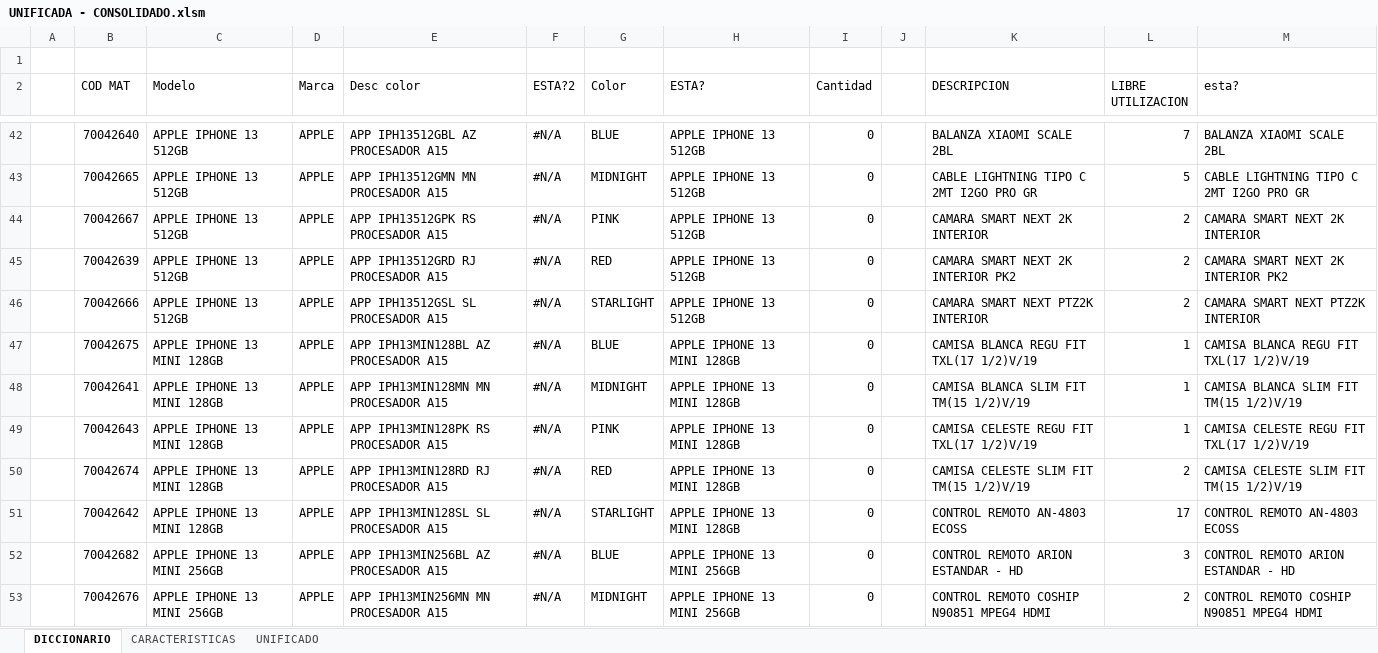
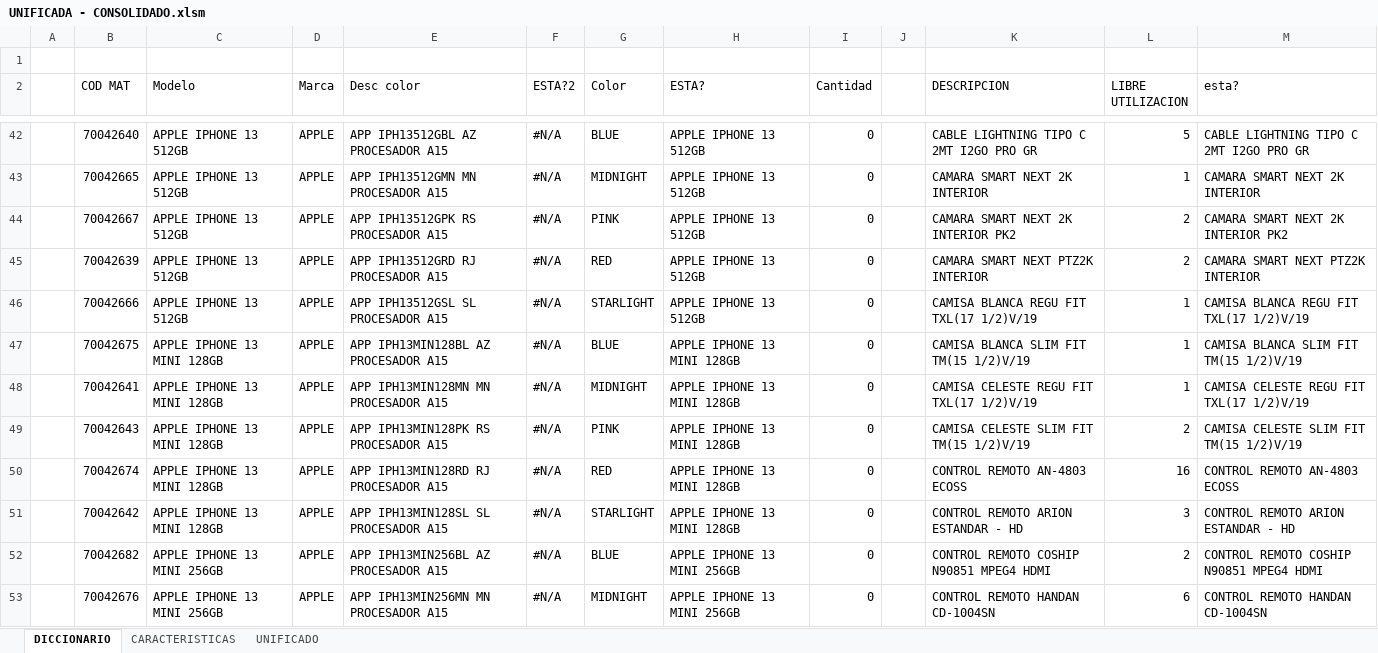
Before and after one commit to NoeCanoNunez/TC-Page, an Excel workbook: DB/UNIFICADA - CONSOLIDADO.xlsm, sheet DICCIONARIO, drawn as a sheet; only a part is shown, gaps mark what is left out; values as stored, in another font and other column widths than the file's, no cell formats; conditional formats and table styles not drawn; the diff covers the shown part only; the diff names each change by its address in the sheet, - before the commit and + after, or states it on an @@ line.

```diff
--- a/DB/UNIFICADA - CONSOLIDADO.xlsm (sheet DICCIONARIO)
+++ b/DB/UNIFICADA - CONSOLIDADO.xlsm (sheet DICCIONARIO)
-K42 (DESCRIPCION): BALANZA XIAOMI SCALE 2BL
+K42 (DESCRIPCION): CABLE LIGHTNING TIPO C 2MT I2GO PRO GR
-L42 (LIBRE UTILIZACION): 7
+L42 (LIBRE UTILIZACION): 5
-M42 (esta?): BALANZA XIAOMI SCALE 2BL
+M42 (esta?): CABLE LIGHTNING TIPO C 2MT I2GO PRO GR
-K43 (DESCRIPCION): CABLE LIGHTNING TIPO C 2MT I2GO PRO GR
+K43 (DESCRIPCION): CAMARA SMART NEXT 2K INTERIOR
-L43 (LIBRE UTILIZACION): 5
+L43 (LIBRE UTILIZACION): 1
-M43 (esta?): CABLE LIGHTNING TIPO C 2MT I2GO PRO GR
+M43 (esta?): CAMARA SMART NEXT 2K INTERIOR
-K44 (DESCRIPCION): CAMARA SMART NEXT 2K INTERIOR
+K44 (DESCRIPCION): CAMARA SMART NEXT 2K INTERIOR PK2
-M44 (esta?): CAMARA SMART NEXT 2K INTERIOR
+M44 (esta?): CAMARA SMART NEXT 2K INTERIOR PK2
-K45 (DESCRIPCION): CAMARA SMART NEXT 2K INTERIOR PK2
+K45 (DESCRIPCION): CAMARA SMART NEXT PTZ2K INTERIOR
-M45 (esta?): CAMARA SMART NEXT 2K INTERIOR PK2
+M45 (esta?): CAMARA SMART NEXT PTZ2K INTERIOR
-K46 (DESCRIPCION): CAMARA SMART NEXT PTZ2K INTERIOR
+K46 (DESCRIPCION): CAMISA BLANCA REGU FIT TXL(17 1/2)V/19
-L46 (LIBRE UTILIZACION): 2
+L46 (LIBRE UTILIZACION): 1
-M46 (esta?): CAMARA SMART NEXT PTZ2K INTERIOR
+M46 (esta?): CAMISA BLANCA REGU FIT TXL(17 1/2)V/19
-K47 (DESCRIPCION): CAMISA BLANCA REGU FIT TXL(17 1/2)V/19
+K47 (DESCRIPCION): CAMISA BLANCA SLIM FIT TM(15 1/2)V/19
-M47 (esta?): CAMISA BLANCA REGU FIT TXL(17 1/2)V/19
+M47 (esta?): CAMISA BLANCA SLIM FIT TM(15 1/2)V/19
-K48 (DESCRIPCION): CAMISA BLANCA SLIM FIT TM(15 1/2)V/19
+K48 (DESCRIPCION): CAMISA CELESTE REGU FIT TXL(17 1/2)V/19
-M48 (esta?): CAMISA BLANCA SLIM FIT TM(15 1/2)V/19
+M48 (esta?): CAMISA CELESTE REGU FIT TXL(17 1/2)V/19
-K49 (DESCRIPCION): CAMISA CELESTE REGU FIT TXL(17 1/2)V/19
+K49 (DESCRIPCION): CAMISA CELESTE SLIM FIT TM(15 1/2)V/19
-L49 (LIBRE UTILIZACION): 1
+L49 (LIBRE UTILIZACION): 2
-M49 (esta?): CAMISA CELESTE REGU FIT TXL(17 1/2)V/19
+M49 (esta?): CAMISA CELESTE SLIM FIT TM(15 1/2)V/19
-K50 (DESCRIPCION): CAMISA CELESTE SLIM FIT TM(15 1/2)V/19
+K50 (DESCRIPCION): CONTROL REMOTO AN-4803 ECOSS
-L50 (LIBRE UTILIZACION): 2
+L50 (LIBRE UTILIZACION): 16
-M50 (esta?): CAMISA CELESTE SLIM FIT TM(15 1/2)V/19
+M50 (esta?): CONTROL REMOTO AN-4803 ECOSS
-K51 (DESCRIPCION): CONTROL REMOTO AN-4803 ECOSS
+K51 (DESCRIPCION): CONTROL REMOTO ARION ESTANDAR - HD
-L51 (LIBRE UTILIZACION): 17
+L51 (LIBRE UTILIZACION): 3
-M51 (esta?): CONTROL REMOTO AN-4803 ECOSS
+M51 (esta?): CONTROL REMOTO ARION ESTANDAR - HD
-K52 (DESCRIPCION): CONTROL REMOTO ARION ESTANDAR - HD
+K52 (DESCRIPCION): CONTROL REMOTO COSHIP N90851 MPEG4 HDMI
-L52 (LIBRE UTILIZACION): 3
+L52 (LIBRE UTILIZACION): 2
-M52 (esta?): CONTROL REMOTO ARION ESTANDAR - HD
+M52 (esta?): CONTROL REMOTO COSHIP N90851 MPEG4 HDMI
-K53 (DESCRIPCION): CONTROL REMOTO COSHIP N90851 MPEG4 HDMI
+K53 (DESCRIPCION): CONTROL REMOTO HANDAN CD-1004SN
-L53 (LIBRE UTILIZACION): 2
+L53 (LIBRE UTILIZACION): 6
-M53 (esta?): CONTROL REMOTO COSHIP N90851 MPEG4 HDMI
+M53 (esta?): CONTROL REMOTO HANDAN CD-1004SN
```
Also changed, not shown: other rows of this sheet, sheet CARACTERISTICAS, sheet UNIFICADO, cell formats, 3 other files.
